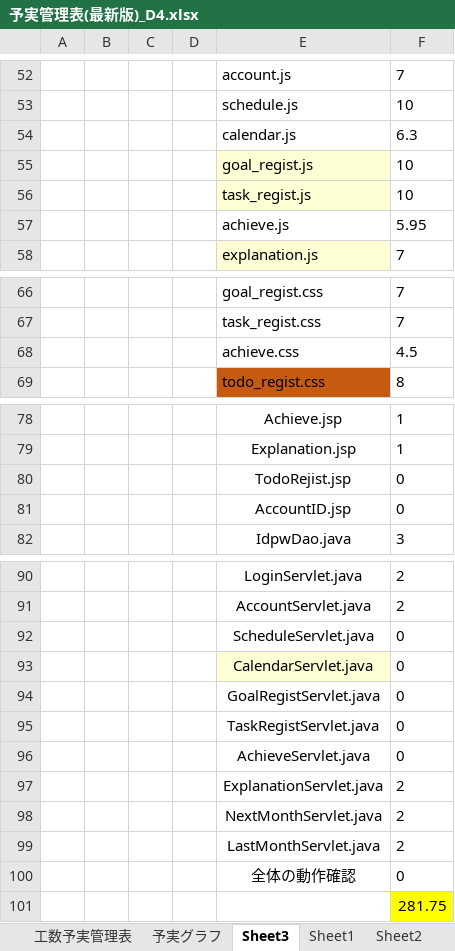
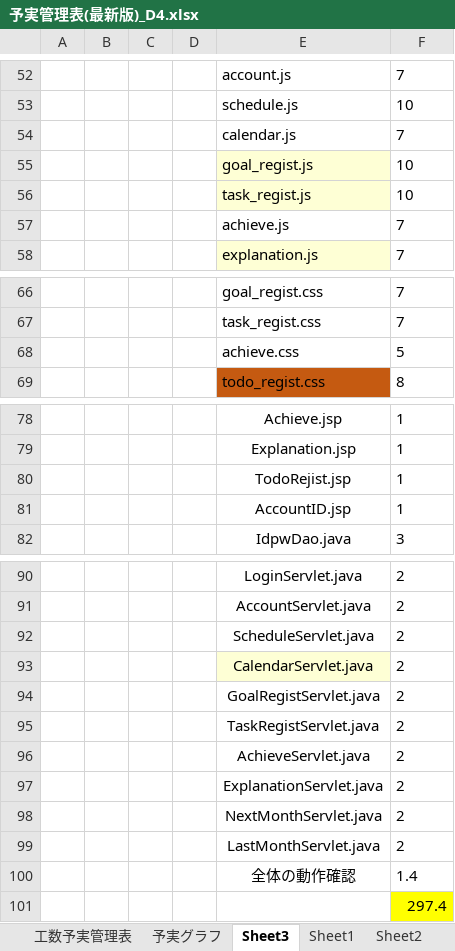
Before and after one commit to dojo2023/D-4, an Excel workbook: doc/D4_ドキュメント/予実管理表(最新版)_D4.xlsx, sheet Sheet3, drawn as a sheet; only a part is shown, gaps mark what is left out; values as stored, in another font and other column widths than the file's, no borders; the diff names each change by its address in the sheet, - before the commit and + after, or states it on an @@ line.

```diff
--- a/doc/D4_ドキュメント/予実管理表(最新版)_D4.xlsx (sheet Sheet3)
+++ b/doc/D4_ドキュメント/予実管理表(最新版)_D4.xlsx (sheet Sheet3)
-F54: 6.3
+F54: 7
-F57: 5.95
+F57: 7
-F68: 4.5
+F68: 5
-F80:F81: 0
+F80:F81: 1
-F92:F96: 0
+F92:F96: 2
-F100: 0
+F100: 1.4
-F101: 281.75
+F101: 297.4
```
Also changed, not shown: sheet 予実グラフ, sheet 工数予実管理表, sheet Sheet1, hidden cells, 6 other files.
